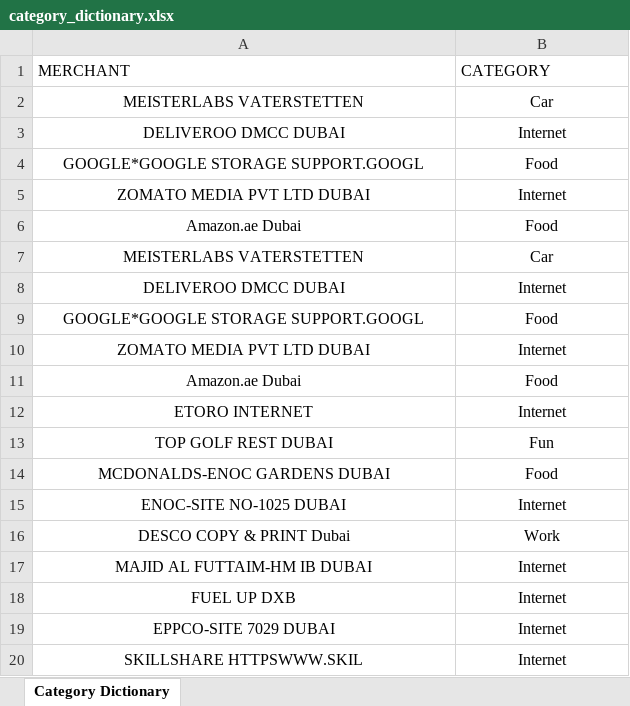
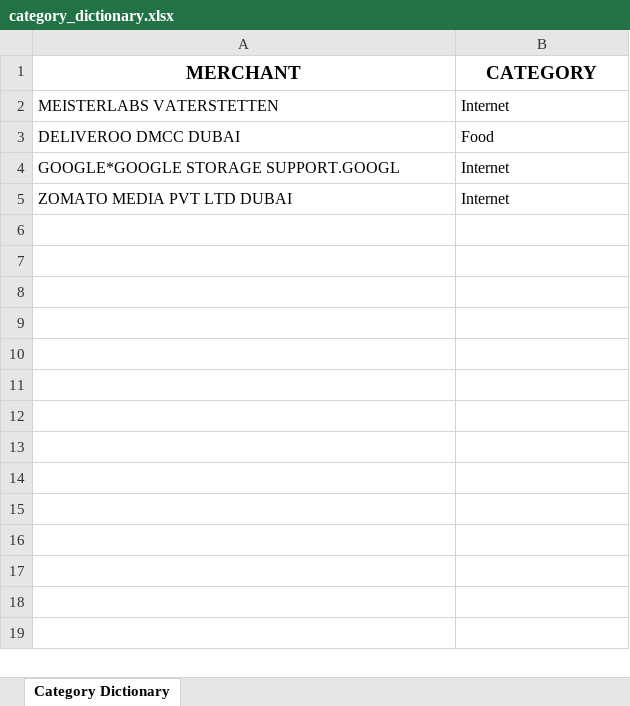
Before and after one commit to pedropst/exceladdtablefield, an Excel workbook: category_dictionary.xlsx, sheet Category Dictionary, drawn as a sheet; only a part is shown; values as stored, in another font and other column widths than the file's, no borders; the diff covers the shown part only; the diff names each change by its address in the sheet, - before the commit and + after, or states it on an @@ line.

```diff
--- a/category_dictionary.xlsx (sheet Category Dictionary)
+++ b/category_dictionary.xlsx (sheet Category Dictionary)
@@ A1:B1 bold: off → on, text size: larger, alignment: left → center @@
-A2:B5 alignment: center
+A2:B5 alignment: left
-B2 (CATEGORY): Car
+B2 (CATEGORY): Internet
-B3 (CATEGORY): Internet
+B3 (CATEGORY): Food
-B4 (CATEGORY): Food
+B4 (CATEGORY): Internet
-row 6: Amazon.ae Dubai | Food
-row 7: MEISTERLABS VATERSTETTEN | Car
-row 8: DELIVEROO DMCC DUBAI | Internet
-row 9: GOOGLE*GOOGLE STORAGE SUPPORT.GOOGL | Food
-row 10: ZOMATO MEDIA PVT LTD DUBAI | Internet
-row 11: Amazon.ae Dubai | Food
-row 12: ETORO INTERNET | Internet
-row 13: TOP GOLF REST DUBAI | Fun
-row 14: MCDONALDS-ENOC GARDENS DUBAI | Food
-row 15: ENOC-SITE NO-1025 DUBAI | Internet
-row 16: DESCO COPY & PRINT Dubai | Work
-row 17: MAJID AL FUTTAIM-HM IB DUBAI | Internet
-row 18: FUEL UP DXB | Internet
-row 19: EPPCO-SITE 7029 DUBAI | Internet
-row 20: SKILLSHARE HTTPSWWW.SKIL | Internet
```
Also changed, not shown: 14 removed rows elsewhere in this sheet, 29 other files.
